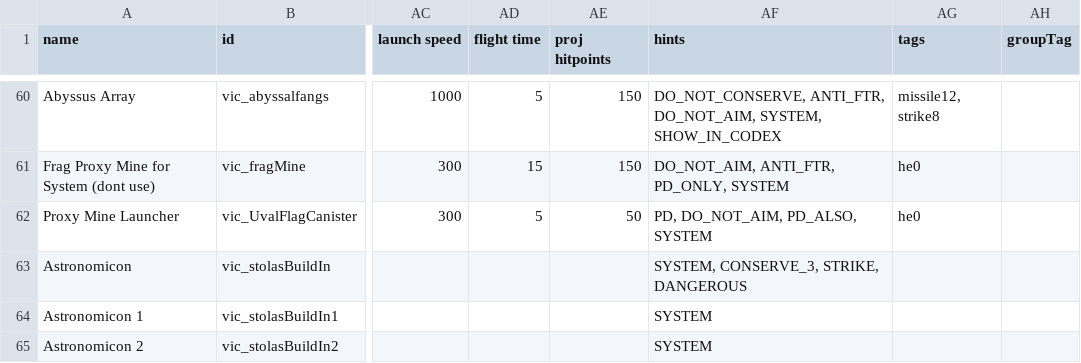
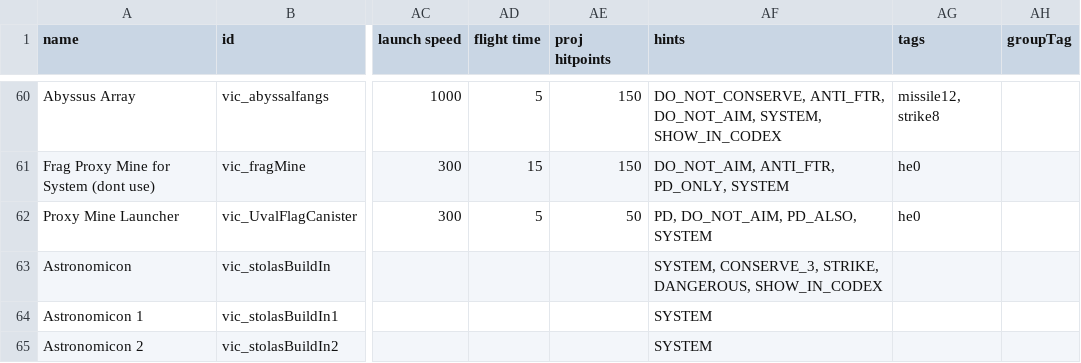
Before and after one commit to AstaratStarsector/VIC, a CSV file: VIC/data/weapons/weapon_data.csv, drawn as a sheet; only a part is shown, gaps mark what is left out; the diff names each change by its address in the sheet, - before the commit and + after, or states it on an @@ line.

```diff
--- a/VIC/data/weapons/weapon_data.csv
+++ b/VIC/data/weapons/weapon_data.csv
-AF63 (hints): SYSTEM, CONSERVE_3, STRIKE, DANGEROUS
+AF63 (hints): SYSTEM, CONSERVE_3, STRIKE, DANGEROUS, SHOW_IN_CODEX
```
Also changed, not shown: 12 other files.
